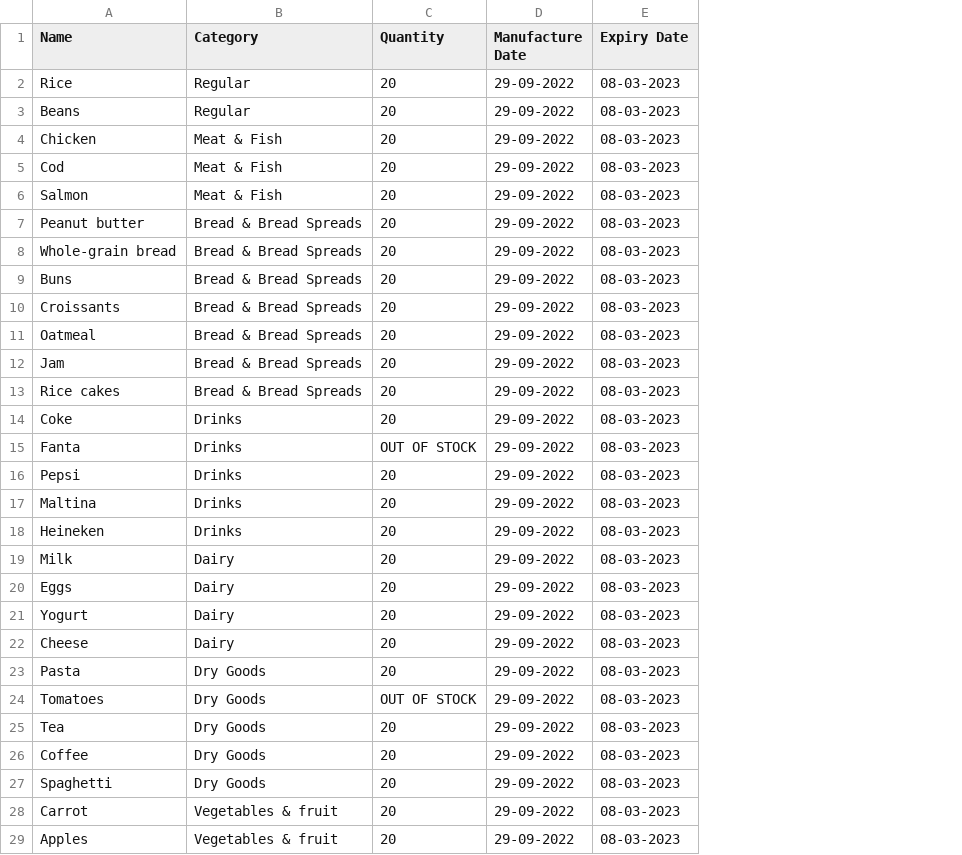
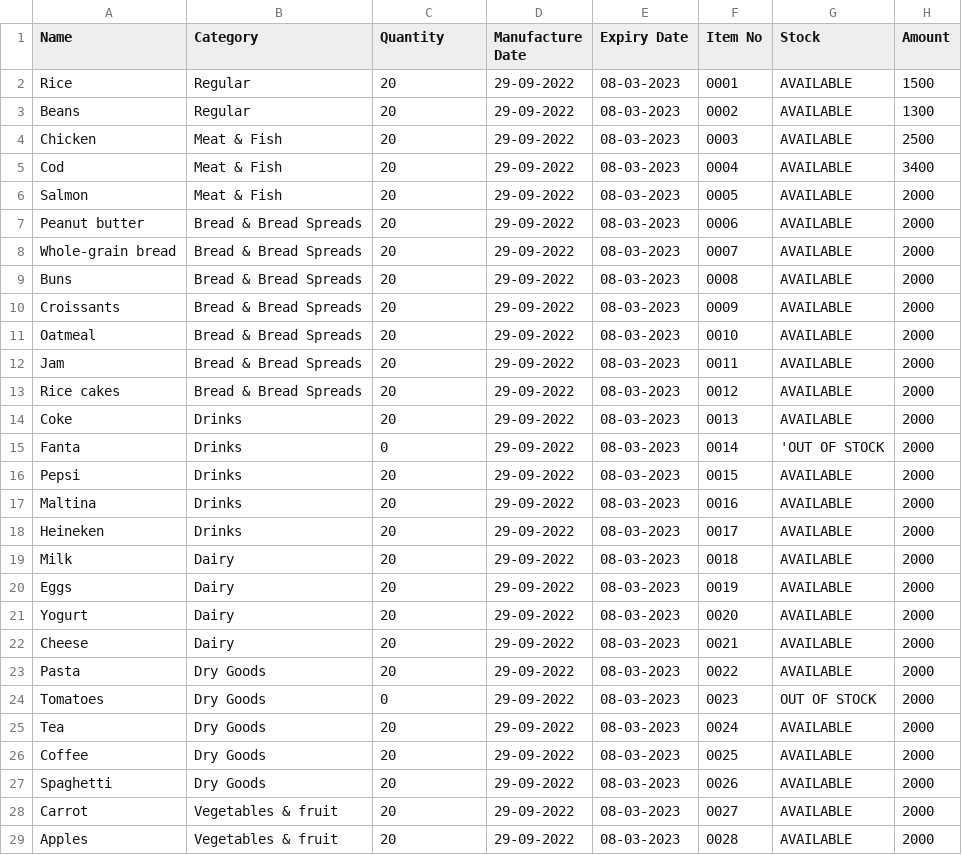
Before and after one commit to ikechiU/week-four-sq012, a CSV file: src/main/resources/ProductsCSV.csv, drawn as a sheet; only a part is shown; the diff names each change by its address in the sheet, - before the commit and + after, or states it on an @@ line.

Commit message:
Priority Queue for product quantity done.

```diff
--- a/src/main/resources/ProductsCSV.csv
+++ b/src/main/resources/ProductsCSV.csv
+column F (Item No), rows 2-29: 0001 | 0002 | 0003 | 0004 | 0005 | 0006 | 0007 | 0008 | 0009 | 0010 | 0011 | 0012 | 0013 | 0014 | 0015 | 0016 | 0017 | 0018 | 0019 | 0020 | 0021 | 0022 | 0023 | 0024 | 0025 | 0026 | 0027 | 0028
+column G (Stock), rows 2-29: AVAILABLE | AVAILABLE | AVAILABLE | AVAILABLE | AVAILABLE | AVAILABLE | AVAILABLE | AVAILABLE | AVAILABLE | AVAILABLE | AVAILABLE | AVAILABLE | AVAILABLE | 'OUT OF STOCK | AVAILABLE | AVAILABLE | AVAILABLE | AVAILABLE | AVAILABLE | AVAILABLE | AVAILABLE | AVAILABLE | OUT OF STOCK | AVAILABLE | AVAILABLE | AVAILABLE | AVAILABLE | AVAILABLE
+column H (Amount), rows 2-29: 1500 | 1300 | 2500 | 3400 | 2000 | 2000 | 2000 | 2000 | 2000 | 2000 | 2000 | 2000 | 2000 | 2000 | 2000 | 2000 | 2000 | 2000 | 2000 | 2000 | 2000 | 2000 | 2000 | 2000 | 2000 | 2000 | 2000 | 2000
-C15 (Quantity): OUT OF STOCK
+C15 (Quantity): 0
-C24 (Quantity): OUT OF STOCK
+C24 (Quantity): 0
```
Also changed, not shown: target/classes/ProductsCSV.csv, 22 other files.
